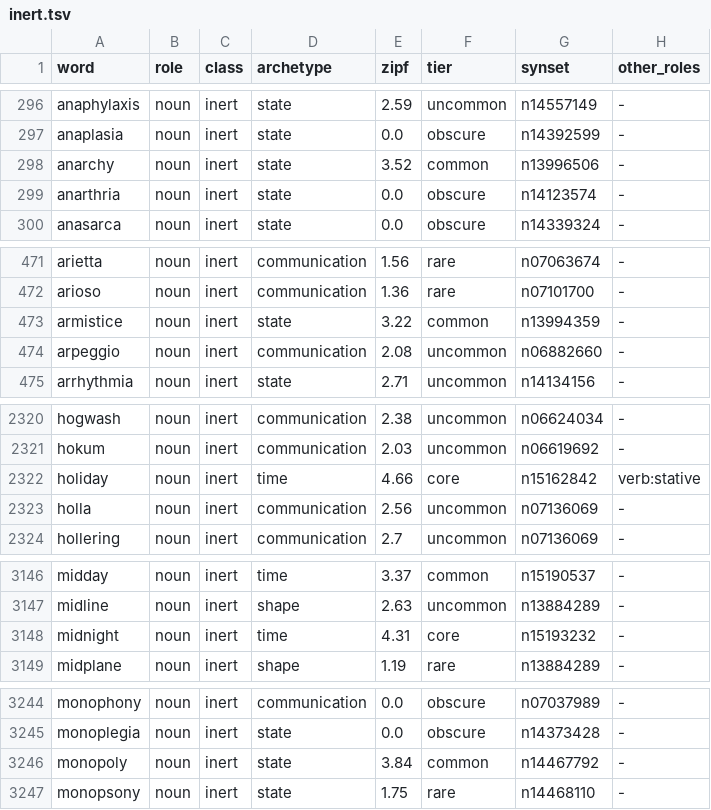
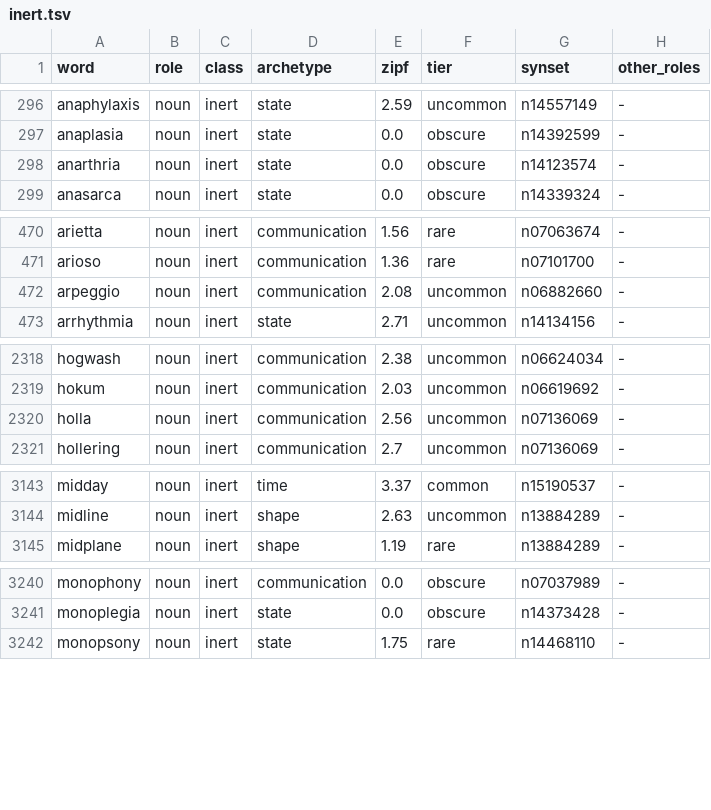
Before and after one commit to oneisnotprime/LastWord, a TSV file: data/inert.tsv, drawn as a sheet; only a part is shown, gaps mark what is left out; the diff covers the shown part only; the diff names each change by its address in the sheet, - before the commit and + after, or states it on an @@ line.

```diff
--- a/data/inert.tsv
+++ b/data/inert.tsv
-row 298: anarchy | noun | inert | state | 3.52 | common | n13996506 | -
-row 473: armistice | noun | inert | state | 3.22 | common | n13994359 | -
-row 2322: holiday | noun | inert | time | 4.66 | core | n15162842 | verb:stative
-row 3148: midnight | noun | inert | time | 4.31 | core | n15193232 | -
-row 3246: monopoly | noun | inert | state | 3.84 | common | n14467792 | -
```
Also changed, not shown: 1 removed row elsewhere in this file, data/overrides.tsv, data/watchlist.tsv, 28 other files.
